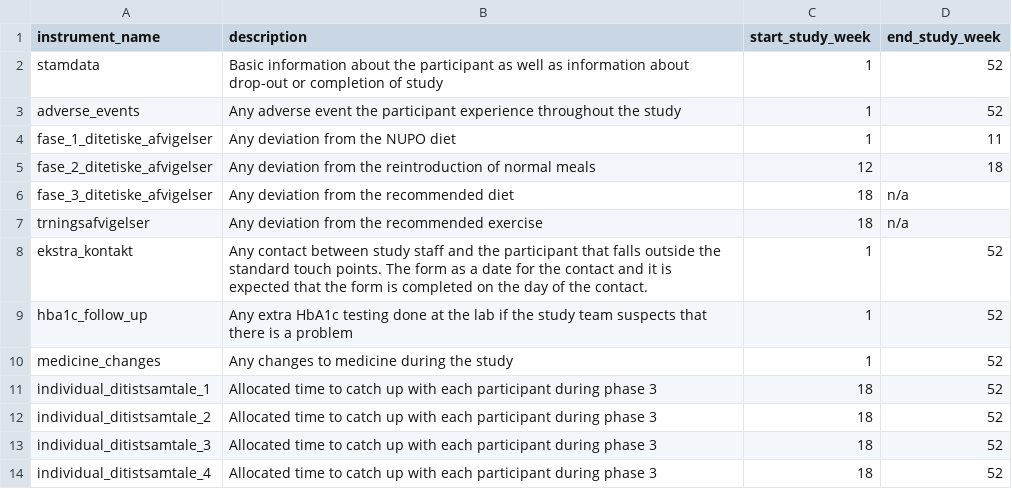
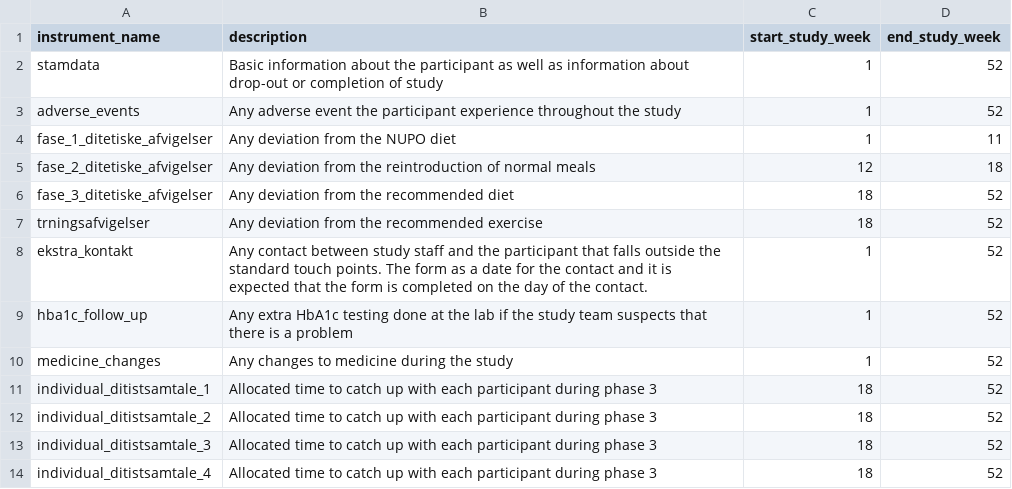
Before and after one commit to onlimit-study/dmp, a CSV file: supplemental/ongoing_instruments.csv, drawn as a sheet.

```diff
--- a/supplemental/ongoing_instruments.csv
+++ b/supplemental/ongoing_instruments.csv
@@ -5,4 +5,4 @@
  fase_2_ditetiske_afvigelser ; Any deviation from the reintroduction of normal meals;12;18
- fase_3_ditetiske_afvigelser ; Any deviation from the recommended diet;18;n/a
- trningsafvigelser           ; Any deviation from the recommended exercise;18;n/a
+ fase_3_ditetiske_afvigelser ; Any deviation from the recommended diet;18;52
+ trningsafvigelser           ; Any deviation from the recommended exercise;18;52
  ekstra_kontakt              ; Any contact between study staff and the participant that falls outside the standard touch points. The form as a date for the contact and it is expected that the form is completed on the day of the contact. ;1;52
```
Also changed, not shown: 1 other file.
